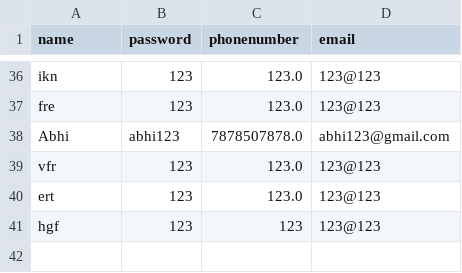
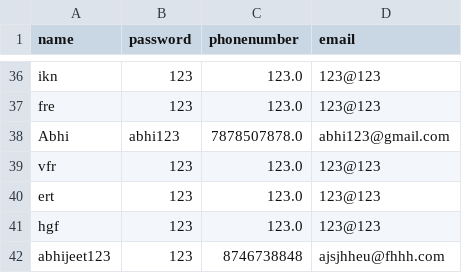
Before and after one commit to AbhijeetVD/MLMentalHealth, a CSV file: patientinfo.csv, drawn as a sheet; only a part is shown, gaps mark what is left out.

```diff
--- a/patientinfo.csv
+++ b/patientinfo.csv
@@ -40,2 +40,3 @@ vfr,123,123.0,123@123
 ert,123,123.0,123@123
-hgf,123,123,123@123
+hgf,123,123.0,123@123
+abhijeet123,123,8746738848,ajsjhheu@fhhh.com
```
Also changed, not shown: ml1.csv, patient.csv, 3 other files.
